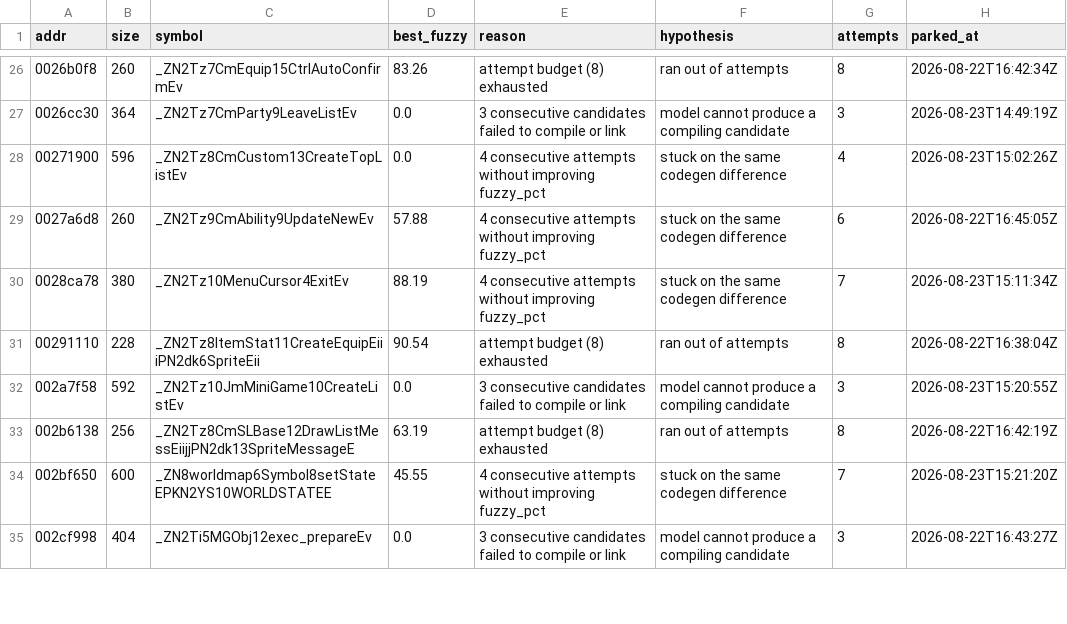
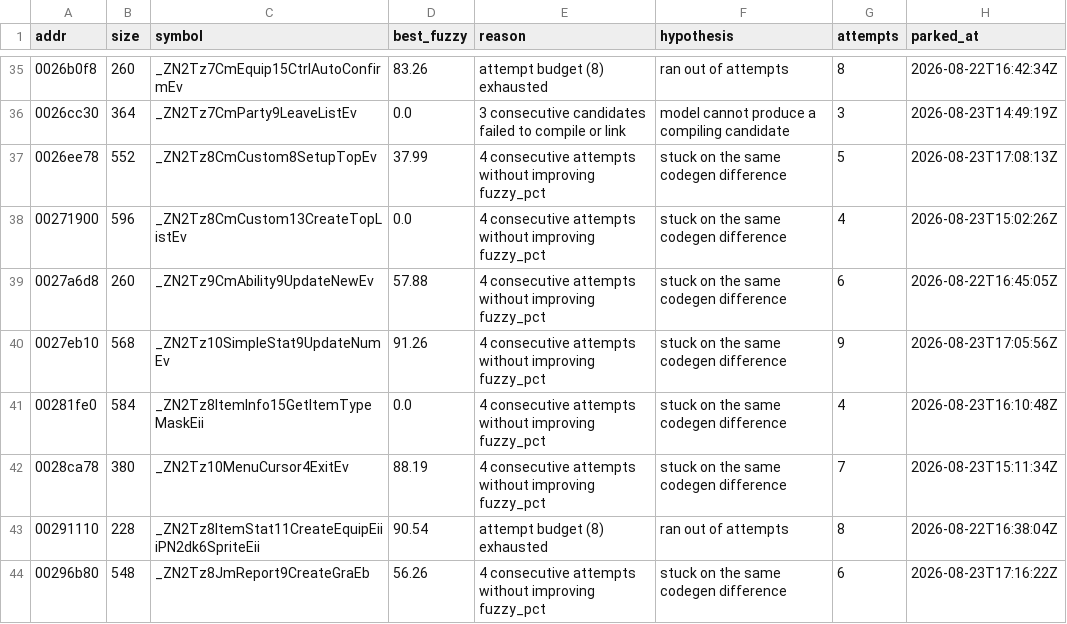
Before and after one commit to sh1ftmaker/kh2, a TSV file: docs/rig/parked.tsv, drawn as a sheet; only a part is shown, gaps mark what is left out; the shorter side is filled out with more unchanged rows; the diff covers the shown part only; the diff names each change by its address in the sheet, - before the commit and + after, or states it on an @@ line.

```diff
--- a/docs/rig/parked.tsv
+++ b/docs/rig/parked.tsv
+row 37: 0026ee78 | 552 | _ZN2Tz8CmCustom8SetupTopEv | 37.99 | 4 consecutive attempts without improving fuzzy_pct | stuck on the same codegen difference | 5 | 2026-08-23T17:08:13Z
+row 40: 0027eb10 | 568 | _ZN2Tz10SimpleStat9UpdateNumEv | 91.26 | 4 consecutive attempts without improving fuzzy_pct | stuck on the same codegen difference | 9 | 2026-08-23T17:05:56Z
+row 41: 00281fe0 | 584 | _ZN2Tz8ItemInfo15GetItemTypeMaskEii | 0.0 | 4 consecutive attempts without improving fuzzy_pct | stuck on the same codegen difference | 4 | 2026-08-23T16:10:48Z
+row 44: 00296b80 | 548 | _ZN2Tz8JmReport9CreateGraEb | 56.26 | 4 consecutive attempts without improving fuzzy_pct | stuck on the same codegen difference | 6 | 2026-08-23T17:16:22Z
```
Also changed, not shown: 12 added rows elsewhere in this file, 1 other file.
